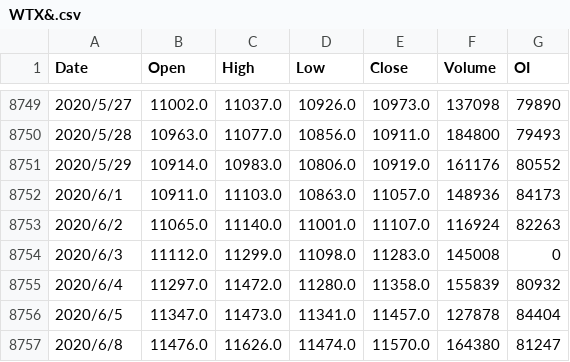
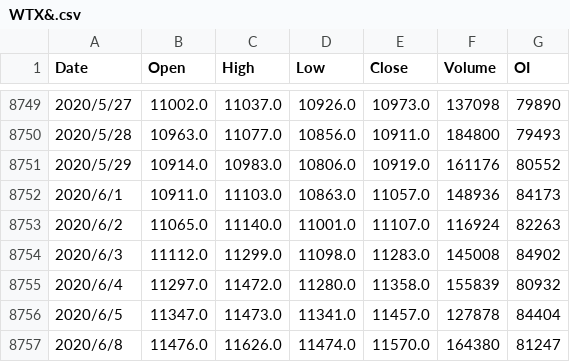
Before and after one commit to iamernie8199/A-Deep-RL-Framework-for-futures-Trading, a CSV file: data/clean/WTX&.csv, drawn as a sheet; only a part is shown, gaps mark what is left out.

Commit message:
手動fix缺值

```diff
--- a/data/clean/WTX&.csv
+++ b/data/clean/WTX&.csv
@@ -8753,3 +8753,3 @@ Date,Open,High,Low,Close,Volume,OI
 2020/6/2,11065.0,11140.0,11001.0,11107.0,116924,82263
-2020/6/3,11112.0,11299.0,11098.0,11283.0,145008,0
+2020/6/3,11112.0,11299.0,11098.0,11283.0,145008,84902
 2020/6/4,11297.0,11472.0,11280.0,11358.0,155839,80932
```
